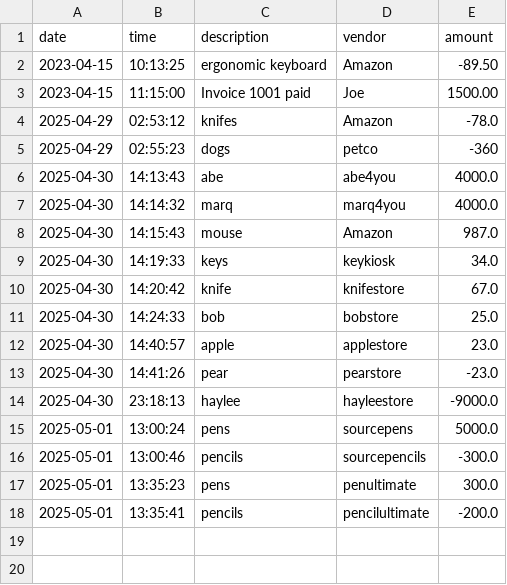
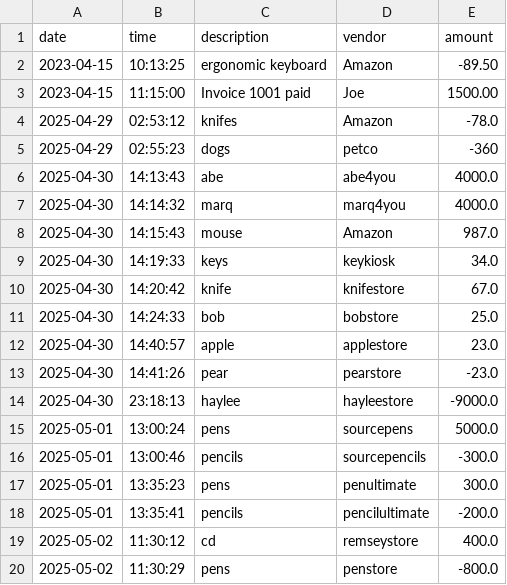
Before and after one commit to Fcannsekai/-LearnToCodeCapstones, a CSV file: LedgerCLI/Transactions.csv, drawn as a sheet; the diff names each change by its address in the sheet, - before the commit and + after, or states it on an @@ line.

```diff
--- a/LedgerCLI/Transactions.csv
+++ b/LedgerCLI/Transactions.csv
+row 19: 2025-05-02 | 11:30:12 | cd | remseystore | 400.0
+row 20: 2025-05-02 | 11:30:29 | pens | penstore | -800.0
```
Also changed, not shown: 1 other file.
